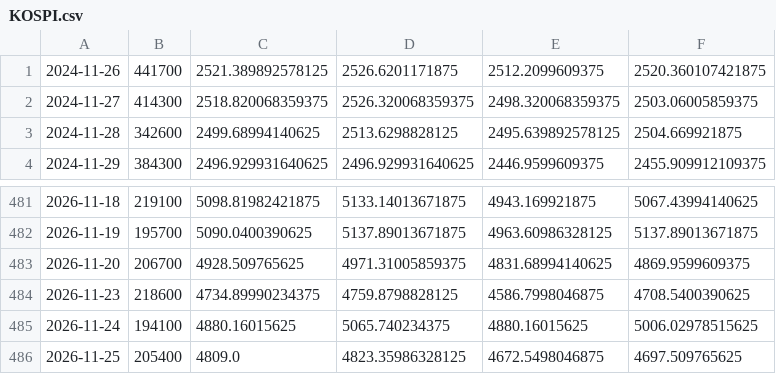
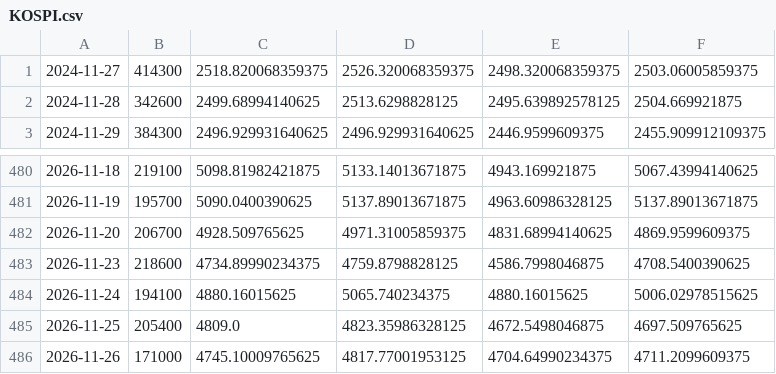
Before and after one commit to chaper123/market-data, a CSV file: data/macro/KOSPI.csv, drawn as a sheet; only a part is shown, gaps mark what is left out.

```diff
--- a/data/macro/KOSPI.csv
+++ b/data/macro/KOSPI.csv
@@ -1,2 +1 @@
-2024-11-26,441700,2521.389892578125,2526.6201171875,2512.2099609375,2520.360107421875
 2024-11-27,414300,2518.820068359375,2526.320068359375,2498.320068359375,2503.06005859375
@@ -486 +485,2 @@
 2026-11-25,205400,4809.0,4823.35986328125,4672.5498046875,4697.509765625
+2026-11-26,171000,4745.10009765625,4817.77001953125,4704.64990234375,4711.2099609375
```
Also changed, not shown: data/fx/usdtwd_mid.csv, 10 other files.
